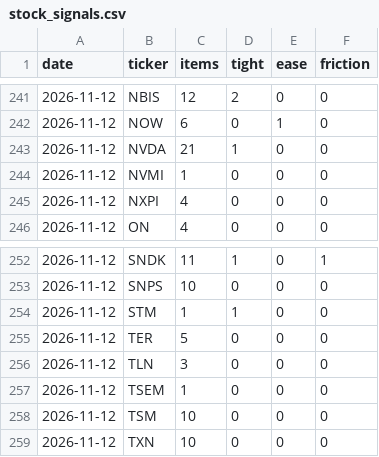
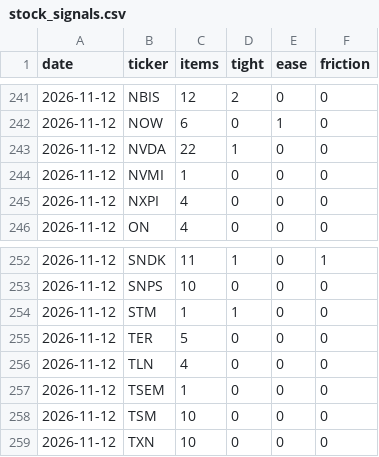
Before and after one commit to RoeyOkanin/ai-tracker, a CSV file: data/news/stock_signals.csv, drawn as a sheet; only a part is shown, gaps mark what is left out.

```diff
--- a/data/news/stock_signals.csv
+++ b/data/news/stock_signals.csv
@@ -242,3 +242,3 @@ date,ticker,items,tight,ease,friction
 2026-11-12,NOW,6,0,1,0
-2026-11-12,NVDA,21,1,0,0
+2026-11-12,NVDA,22,1,0,0
 2026-11-12,NVMI,1,0,0,0
@@ -255,3 +255,3 @@ date,ticker,items,tight,ease,friction
 2026-11-12,TER,5,0,0,0
-2026-11-12,TLN,3,0,0,0
+2026-11-12,TLN,4,0,0,0
 2026-11-12,TSEM,1,0,0,0
```
Also changed, not shown: data/news/layer_signals.csv, docs/data/layer_ranks.csv, 7 other files.
